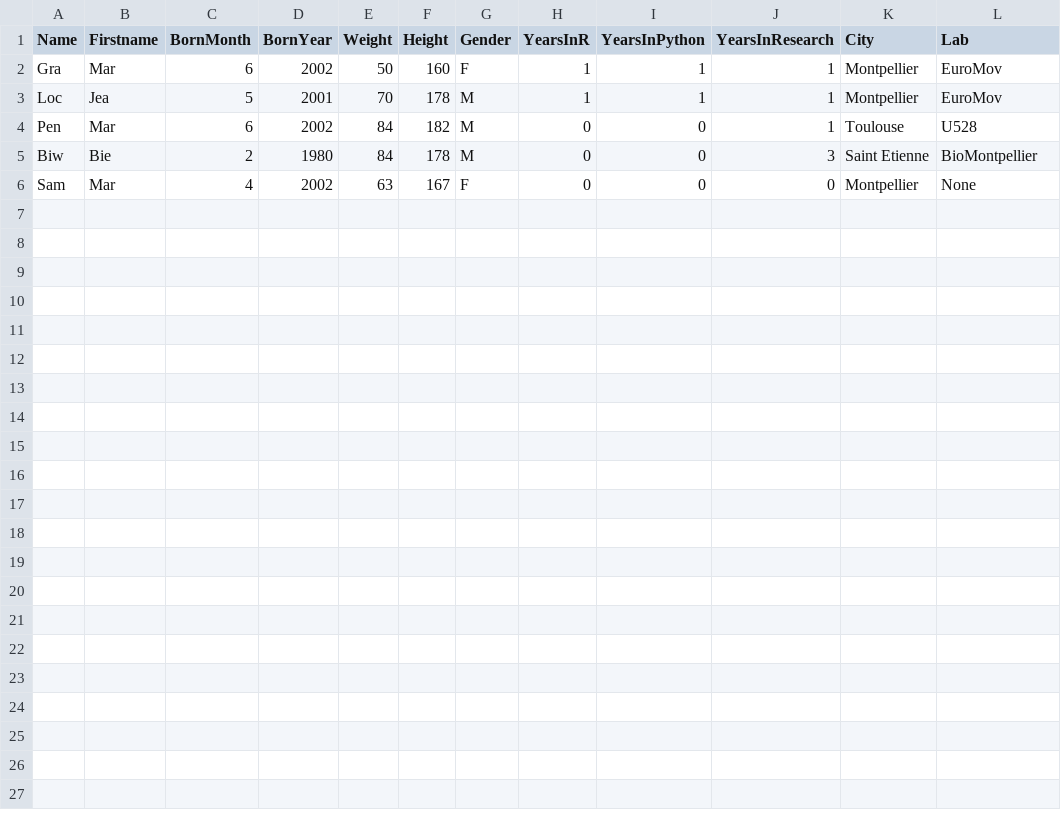
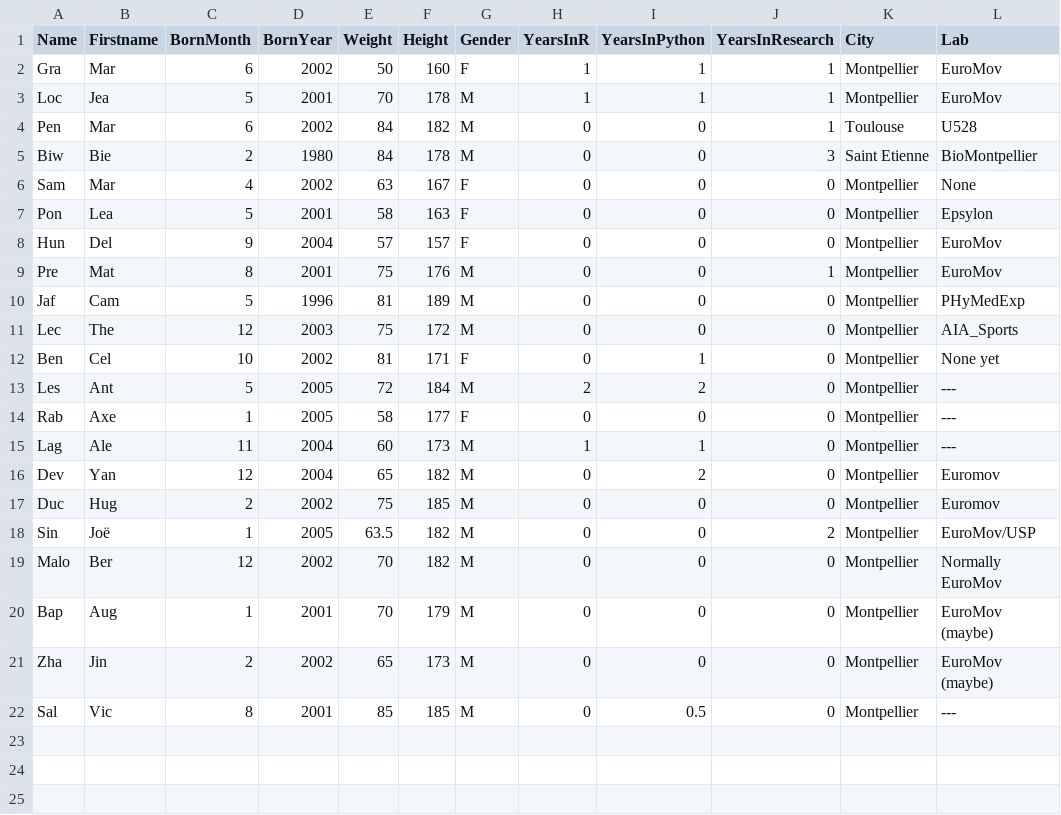
Before and after one commit to preclouxmatys/Series01-RStudio-MatysPre, a CSV file: data/students.csv, drawn as a sheet; only a part is shown; the diff covers the shown part only.

Commit message:
correction and add data

```diff
--- a/data/students.csv
+++ b/data/students.csv
@@ -6 +6,20 @@ Biw,Bie,2,1980,84,178,M,0,0,3,Saint Etienne,BioMontpellier
 Sam,Mar,4,2002,63,167,F,0,0,0,Montpellier,None
+Pon,Lea,5,2001,58,163,F,0,0,0,Montpellier,Epsylon
+Hun,Del,9,2004,57,157,F,0,0,0,Montpellier,EuroMov
+Pre,Mat,8,2001,75,176,M,0,0,1,Montpellier,EuroMov
+Jaf,Cam,5,1996,81,189,M,0,0,0,Montpellier,PHyMedExp
+Lec,The,12,2003,75,172,M,0,0,0,Montpellier,AIA_Sports
+Ben,Cel,10,2002,81,171,F,0,1,0,Montpellier,None yet
+Les,Ant,5,2005,72,184,M,2,2,0,Montpellier,---
+Rab,Axe,1,2005,58,177,F,0,0,0,Montpellier,---
+Lag,Ale,11,2004,60,173,M,1,1,0,Montpellier,---
+Dev,Yan,12,2004,65,182,M,0,2,0,Montpellier,Euromov
+Duc,Hug,2,2002,75,185,M,0,0,0,Montpellier,Euromov
+Sin,Joë,1,2005,63.5,182,M,0,0,2,Montpellier,EuroMov/USP
+Malo ,Ber,12,2002,70,182,M,0,0,0,Montpellier,Normally EuroMov
+Bap,Aug,1,2001,70,179,M,0,0,0,Montpellier,EuroMov (maybe)
+Zha,Jin,2,2002,65,173,M,0,0,0,Montpellier,EuroMov (maybe)
+Sal,Vic,8,2001,85,185,M,0,0.5,0,Montpellier,---
+,,,,,,,,,,,
+,,,,,,,,,,,
+,,,,,,,,,,,
```
Also changed, not shown: 14 added rows elsewhere in this file, 6 other files.
